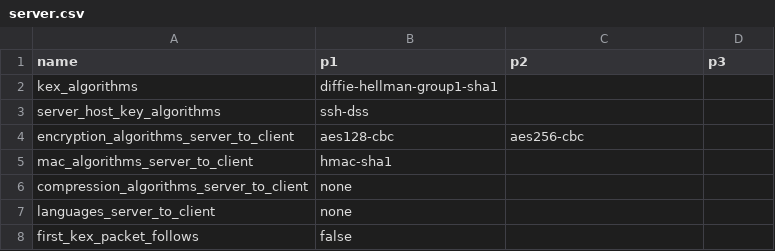
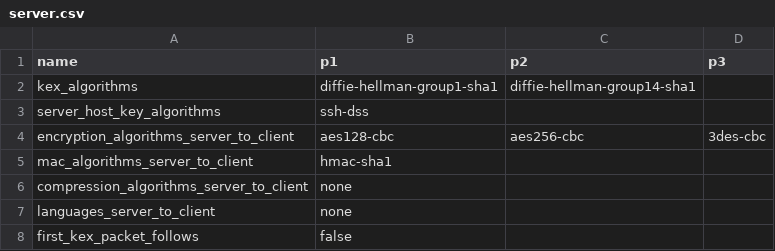
Before and after one commit to KentaYoshii/BigDawsSSH, a CSV file: data/namelist/server.csv, drawn as a sheet.

```diff
--- a/data/namelist/server.csv
+++ b/data/namelist/server.csv
@@ -1,5 +1,5 @@
 name,p1,p2,p3
-kex_algorithms,diffie-hellman-group1-sha1,,
+kex_algorithms,diffie-hellman-group1-sha1,diffie-hellman-group14-sha1,
 server_host_key_algorithms,ssh-dss,,
-encryption_algorithms_server_to_client,aes128-cbc,aes256-cbc,
+encryption_algorithms_server_to_client,aes128-cbc,aes256-cbc,3des-cbc
 mac_algorithms_server_to_client,hmac-sha1,,
```
Also changed, not shown: 12 other files.
